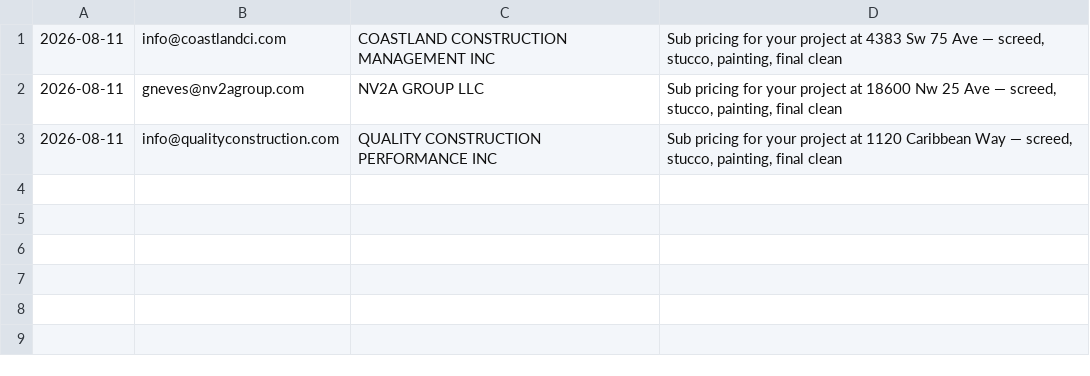
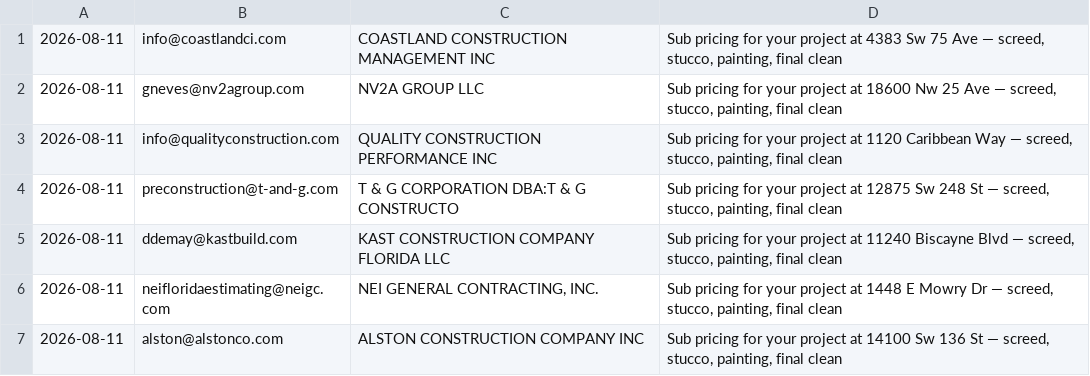
Before and after one commit to arorlov93/Supply-of-Goods, a CSV file: tender-system/outreach/mdc-2026-08/sent-log.csv, drawn as a sheet; the diff names each change by its address in the sheet, - before the commit and + after, or states it on an @@ line.

```diff
--- a/tender-system/outreach/mdc-2026-08/sent-log.csv
+++ b/tender-system/outreach/mdc-2026-08/sent-log.csv
+row 4: 2026-08-11 | preconstruction@t-and-g.com | T & G CORPORATION DBA:T & G CONSTRUCTO | Sub pricing for your project at 12875 Sw 248 St — screed, stucco, painting, final clean
+row 5: 2026-08-11 | ddemay@kastbuild.com | KAST CONSTRUCTION COMPANY FLORIDA LLC | Sub pricing for your project at 11240 Biscayne Blvd — screed, stucco, painting, final clean
+row 6: 2026-08-11 | neifloridaestimating@neigc.com | NEI GENERAL CONTRACTING, INC. | Sub pricing for your project at 1448 E Mowry Dr — screed, stucco, painting, final clean
+row 7: 2026-08-11 | alston@alstonco.com | ALSTON CONSTRUCTION COMPANY INC | Sub pricing for your project at 14100 Sw 136 St — screed, stucco, painting, final clean
```
Also changed, not shown: tender-system/outreach/mdc-2026-08/recipients.csv.
